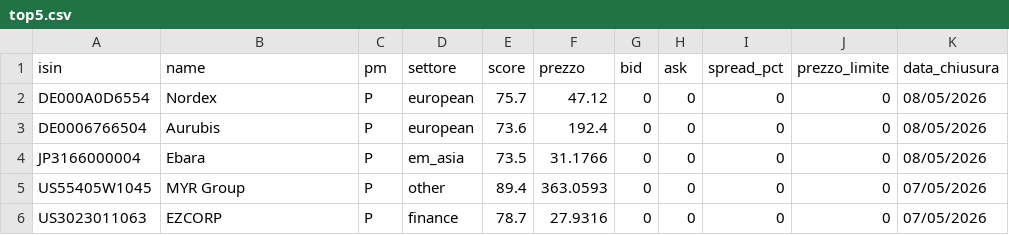
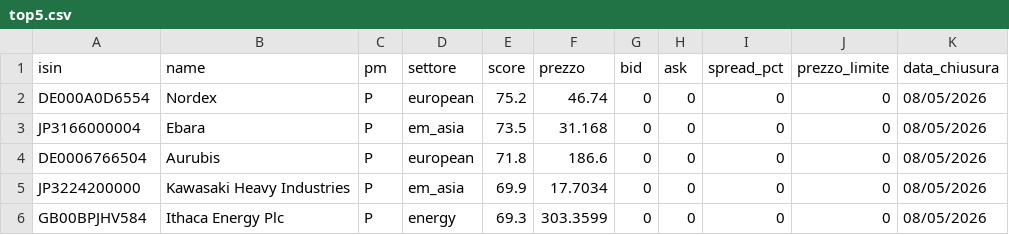
Before and after one commit to basketcampodarsego-dotcom/Trading, a CSV file: top5.csv, drawn as a sheet.

Commit message:
PAC update 08/05/2026 20:06

```diff
--- a/top5.csv
+++ b/top5.csv
@@ -1,6 +1,6 @@
 isin,name,pm,settore,score,prezzo,bid,ask,spread_pct,prezzo_limite,data_chiusura
-DE000A0D6554,Nordex,P,european,75.7,47.12,0,0,0,0,08/05/2026
-DE0006766504,Aurubis,P,european,73.6,192.4,0,0,0,0,08/05/2026
-JP3166000004,Ebara,P,em_asia,73.5,31.1766,0,0,0,0,08/05/2026
-US55405W1045,MYR Group,P,other,89.4,363.0593,0,0,0,0,07/05/2026
-US3023011063,EZCORP,P,finance,78.7,27.9316,0,0,0,0,07/05/2026
+DE000A0D6554,Nordex,P,european,75.2,46.74,0,0,0,0,08/05/2026
+JP3166000004,Ebara,P,em_asia,73.5,31.168,0,0,0,0,08/05/2026
+DE0006766504,Aurubis,P,european,71.8,186.6,0,0,0,0,08/05/2026
+JP3224200000,Kawasaki Heavy Industries,P,em_asia,69.9,17.7034,0,0,0,0,08/05/2026
+GB00BPJHV584,Ithaca Energy Plc,P,energy,69.3,303.3599,0,0,0,0,08/05/2026
```
